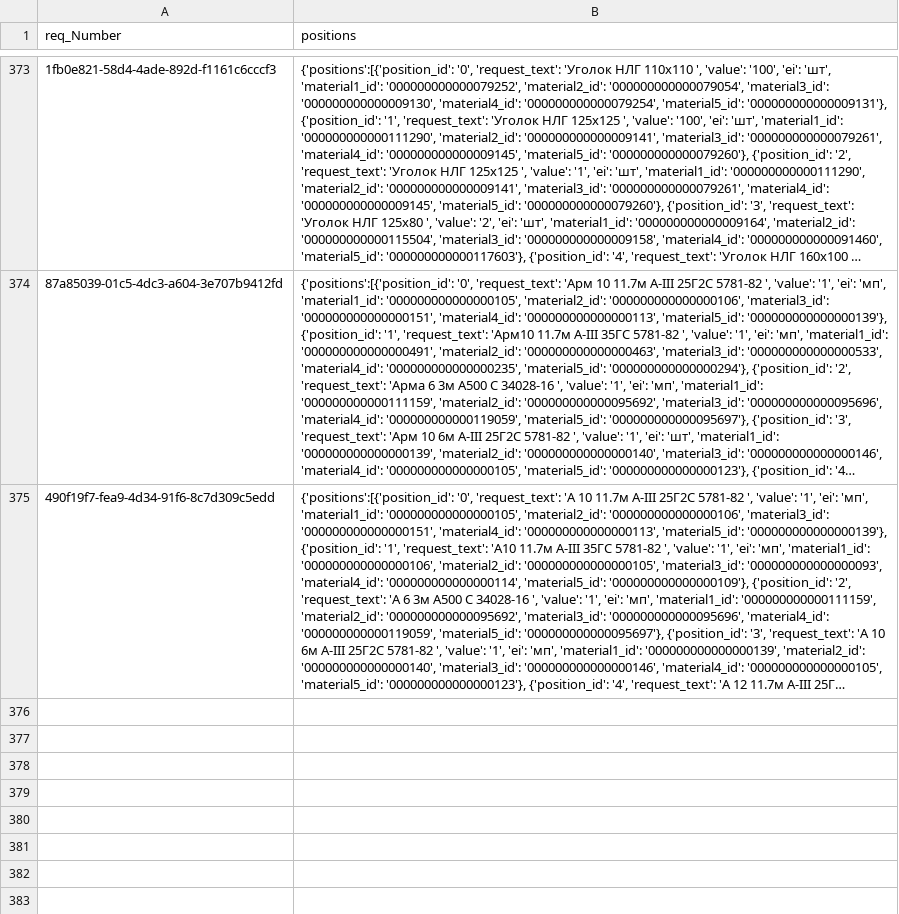
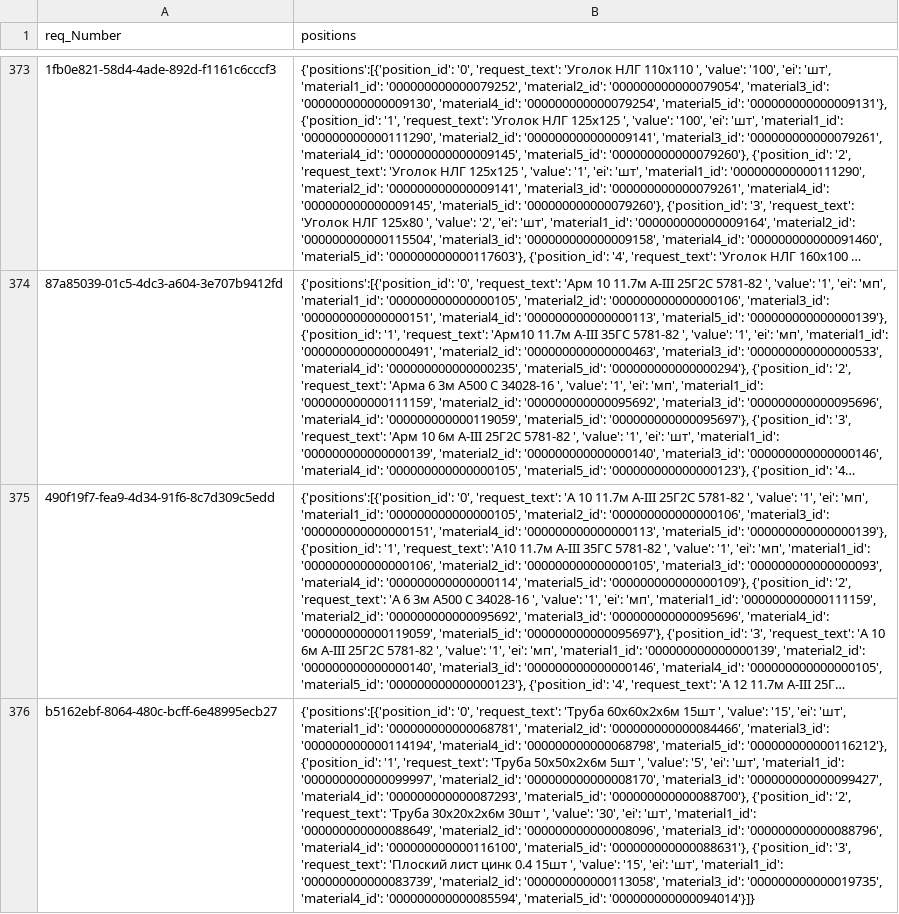
Before and after one commit to Leonn-Leon/Order_recognition, a CSV file: data/saves.csv, drawn as a sheet; only a part is shown, gaps mark what is left out; long unchanged cells end in …; the diff names each change by its address in the sheet, - before the commit and + after, or states it on an @@ line.

Commit message:
Поправил ошибку

```diff
--- a/data/saves.csv
+++ b/data/saves.csv
+row 376: b5162ebf-8064-480c-bcff-6e48995ecb27 | {'positions':[{'position_id': '0', 'request_text': 'Труба 60х60х2х6м 15шт ', 'value': '15', 'ei': 'шт', 'material1_id': '000000000000068781', 'material2_id': '000000000000084466', 'material3_id': '000000000000114194', 'material4_id': '000000000000068798', 'material5_id': '000000000000116212'}, {'position_id': '1', 'request_text': 'Труба 50х50х2х6м 5шт ', 'value': '5', 'ei': 'шт', 'material1_id': '000000000000099997', 'material2_id': '000000000000008170', 'material3_id': '000000000000099427', 'material4_id': '000000000000087293', 'material5_id': '000000000000088700'}, {'position_id': '2', 'request_text': 'Труба 30х20х2х6м 30шт ', 'value': '30', 'ei': 'шт', 'material1_id': '000000000000088649', 'material2_id': '000000000000008096', 'material3_id': '000000000000088796', 'material4_id': '000000000000116100', 'material5_id': '000000000000088631'}, {'position_id': '3', 'request_text': 'Плоский лист цинк 0.4 15шт ', 'value': '15', 'ei': 'шт', 'material1_id': '000000000000083739', 'material2_id': '000000000000113058', 'material3_id': '000000000000019735', 'material4_id': '000000000000085594', 'material5_id': '000000000000094014'}]}
```
